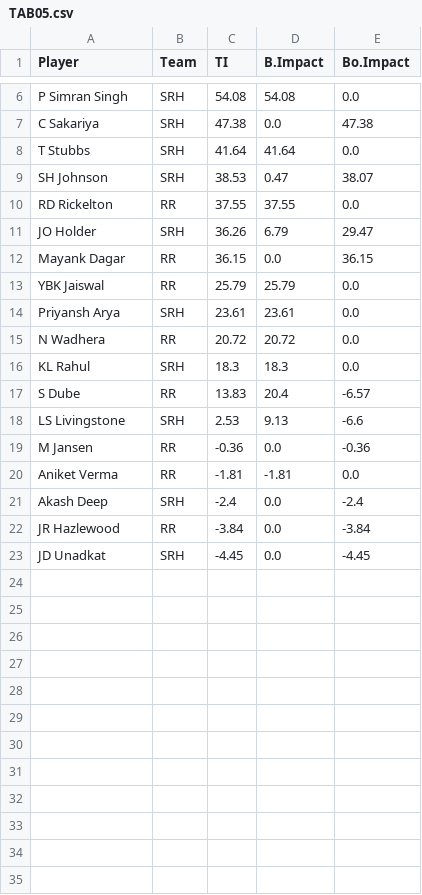
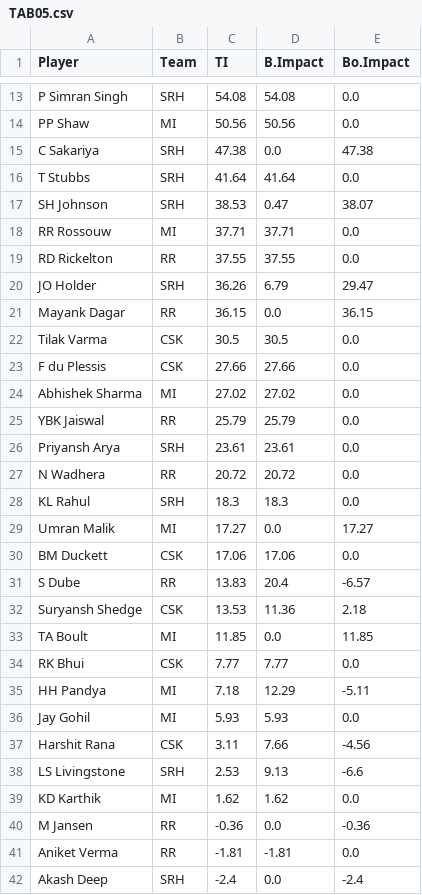
Before and after one commit to RoumyaDas/SPL, a CSV file: SPL/data/S03/TAB05.csv, drawn as a sheet; only a part is shown, gaps mark what is left out; the shorter side is filled out with more unchanged rows; the diff covers the shown part only; the diff names each change by its address in the sheet, - before the commit and + after, or states it on an @@ line.

```diff
--- a/SPL/data/S03/TAB05.csv
+++ b/SPL/data/S03/TAB05.csv
+row 14: PP Shaw | MI | 50.56 | 50.56 | 0.0
+row 18: RR Rossouw | MI | 37.71 | 37.71 | 0.0
+row 22: Tilak Varma | CSK | 30.5 | 30.5 | 0.0
+row 23: F du Plessis | CSK | 27.66 | 27.66 | 0.0
+row 24: Abhishek Sharma | MI | 27.02 | 27.02 | 0.0
+row 29: Umran Malik | MI | 17.27 | 0.0 | 17.27
+row 30: BM Duckett | CSK | 17.06 | 17.06 | 0.0
+row 32: Suryansh Shedge | CSK | 13.53 | 11.36 | 2.18
+row 33: TA Boult | MI | 11.85 | 0.0 | 11.85
+row 34: RK Bhui | CSK | 7.77 | 7.77 | 0.0
+row 35: HH Pandya | MI | 7.18 | 12.29 | -5.11
+row 36: Jay Gohil | MI | 5.93 | 5.93 | 0.0
+row 37: Harshit Rana | CSK | 3.11 | 7.66 | -4.56
+row 39: KD Karthik | MI | 1.62 | 1.62 | 0.0
```
Also changed, not shown: 8 added rows elsewhere in this file, SPL/data/Matchcards/Season_03.csv, SPL/data/S03/TAB01.csv, 45 other files.
